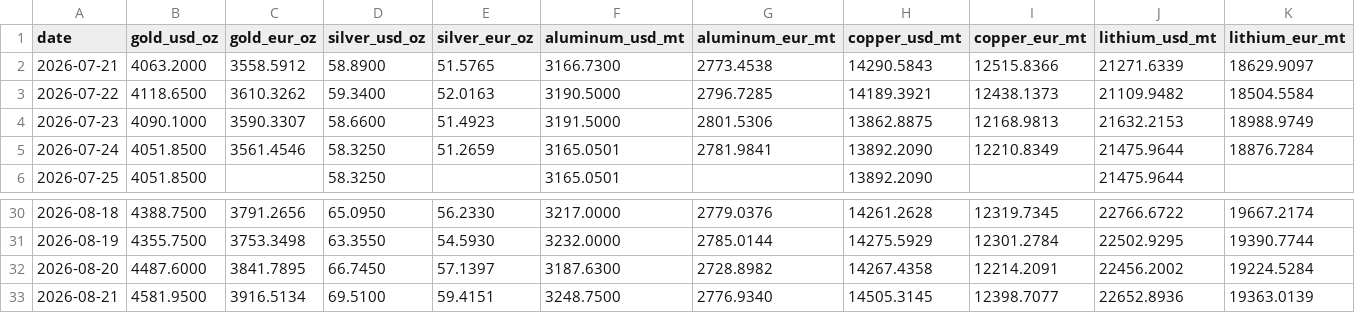
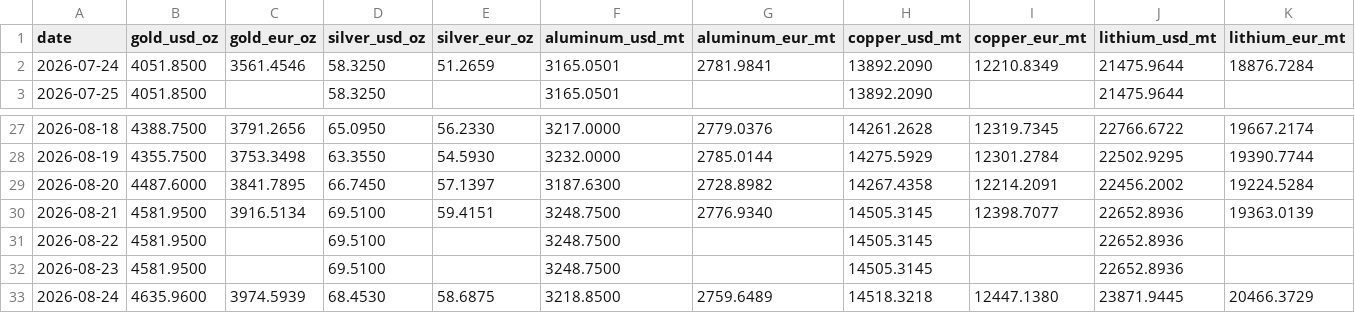
Before and after one commit to aojald/metalprice, a CSV file: metal_prices_last_month_mt.csv, drawn as a sheet; only a part is shown, gaps mark what is left out; removed rows and columns are numbered as before the commit, all else as after; the diff names each change by its address in the sheet, - before the commit and + after, or states it on an @@ line.

```diff
--- a/metal_prices_last_month_mt.csv
+++ b/metal_prices_last_month_mt.csv
-row 2: 2026-07-21 | 4063.2000 | 3558.5912 | 58.8900 | 51.5765 | 3166.7300 | 2773.4538 | 14290.5843 | 12515.8366 | 21271.6339 | 18629.9097
-row 3: 2026-07-22 | 4118.6500 | 3610.3262 | 59.3400 | 52.0163 | 3190.5000 | 2796.7285 | 14189.3921 | 12438.1373 | 21109.9482 | 18504.5584
-row 4: 2026-07-23 | 4090.1000 | 3590.3307 | 58.6600 | 51.4923 | 3191.5000 | 2801.5306 | 13862.8875 | 12168.9813 | 21632.2153 | 18988.9749
+row 31: 2026-08-22 | 4581.9500 |  | 69.5100 |  | 3248.7500 |  | 14505.3145 |  | 22652.8936
+row 32: 2026-08-23 | 4581.9500 |  | 69.5100 |  | 3248.7500 |  | 14505.3145 |  | 22652.8936
+row 33: 2026-08-24 | 4635.9600 | 3974.5939 | 68.4530 | 58.6875 | 3218.8500 | 2759.6489 | 14518.3218 | 12447.1380 | 23871.9445 | 20466.3729
```
Also changed, not shown: metal_prices_source_mt.csv, 1 other file.
